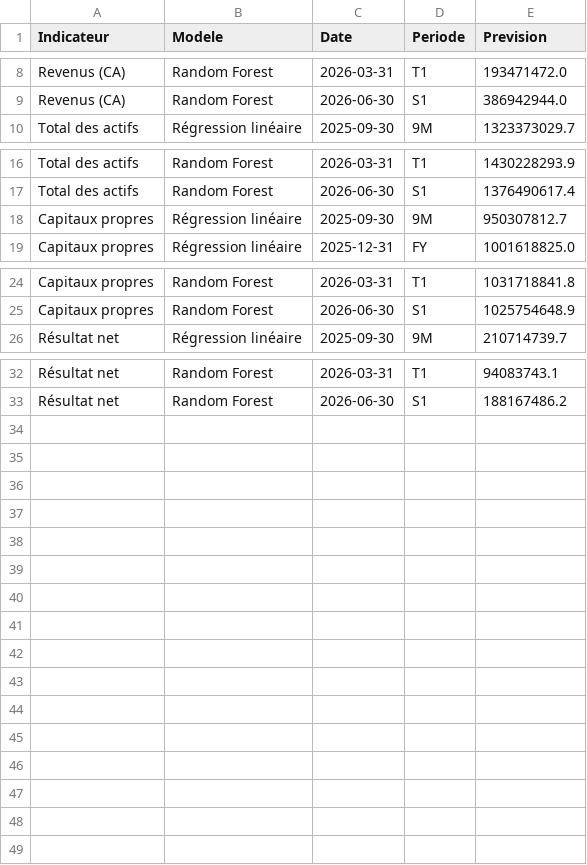
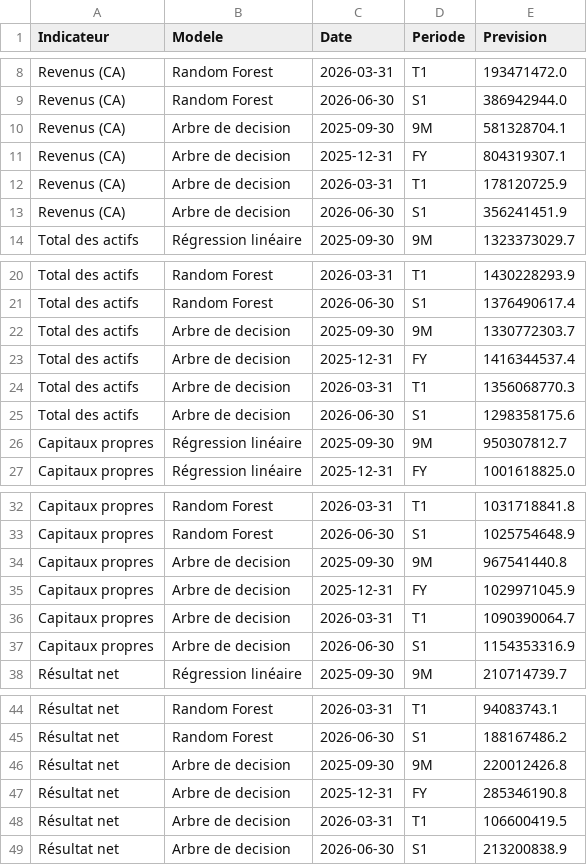
Before and after one commit to bahamouldi/pfe_malik, a CSV file: data/processed/ml_forecasts.csv, drawn as a sheet; only a part is shown, gaps mark what is left out; the diff names each change by its address in the sheet, - before the commit and + after, or states it on an @@ line.

```diff
--- a/data/processed/ml_forecasts.csv
+++ b/data/processed/ml_forecasts.csv
+row 10: Revenus (CA) | Arbre de decision | 2025-09-30 | 9M | 581328704.1
+row 11: Revenus (CA) | Arbre de decision | 2025-12-31 | FY | 804319307.1
+row 12: Revenus (CA) | Arbre de decision | 2026-03-31 | T1 | 178120725.9
+row 13: Revenus (CA) | Arbre de decision | 2026-06-30 | S1 | 356241451.9
+row 22: Total des actifs | Arbre de decision | 2025-09-30 | 9M | 1330772303.7
+row 23: Total des actifs | Arbre de decision | 2025-12-31 | FY | 1416344537.4
+row 24: Total des actifs | Arbre de decision | 2026-03-31 | T1 | 1356068770.3
+row 25: Total des actifs | Arbre de decision | 2026-06-30 | S1 | 1298358175.6
+row 34: Capitaux propres | Arbre de decision | 2025-09-30 | 9M | 967541440.8
+row 35: Capitaux propres | Arbre de decision | 2025-12-31 | FY | 1029971045.9
+row 36: Capitaux propres | Arbre de decision | 2026-03-31 | T1 | 1090390064.7
+row 37: Capitaux propres | Arbre de decision | 2026-06-30 | S1 | 1154353316.9
+row 46: Résultat net | Arbre de decision | 2025-09-30 | 9M | 220012426.8
+row 47: Résultat net | Arbre de decision | 2025-12-31 | FY | 285346190.8
+row 48: Résultat net | Arbre de decision | 2026-03-31 | T1 | 106600419.5
+row 49: Résultat net | Arbre de decision | 2026-06-30 | S1 | 213200838.9
```
Also changed, not shown: data/processed/concepts_matrix.csv, data/processed/ml_metrics.csv, 38 other files.
